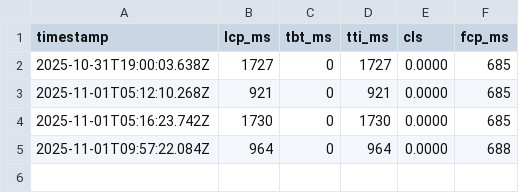
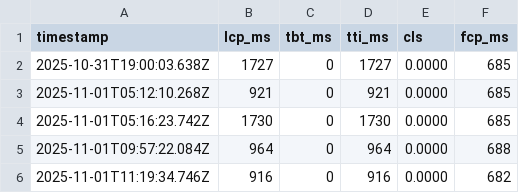
Before and after one commit to RC918/morningai, a CSV file: trend.csv, drawn as a sheet; the diff names each change by its address in the sheet, - before the commit and + after, or states it on an @@ line.

```diff
--- a/trend.csv
+++ b/trend.csv
+row 6: 2025-11-01T11:19:34.746Z | 916 | 0 | 916 | 0.0000 | 682
```
Also changed, not shown: 1 other file.
